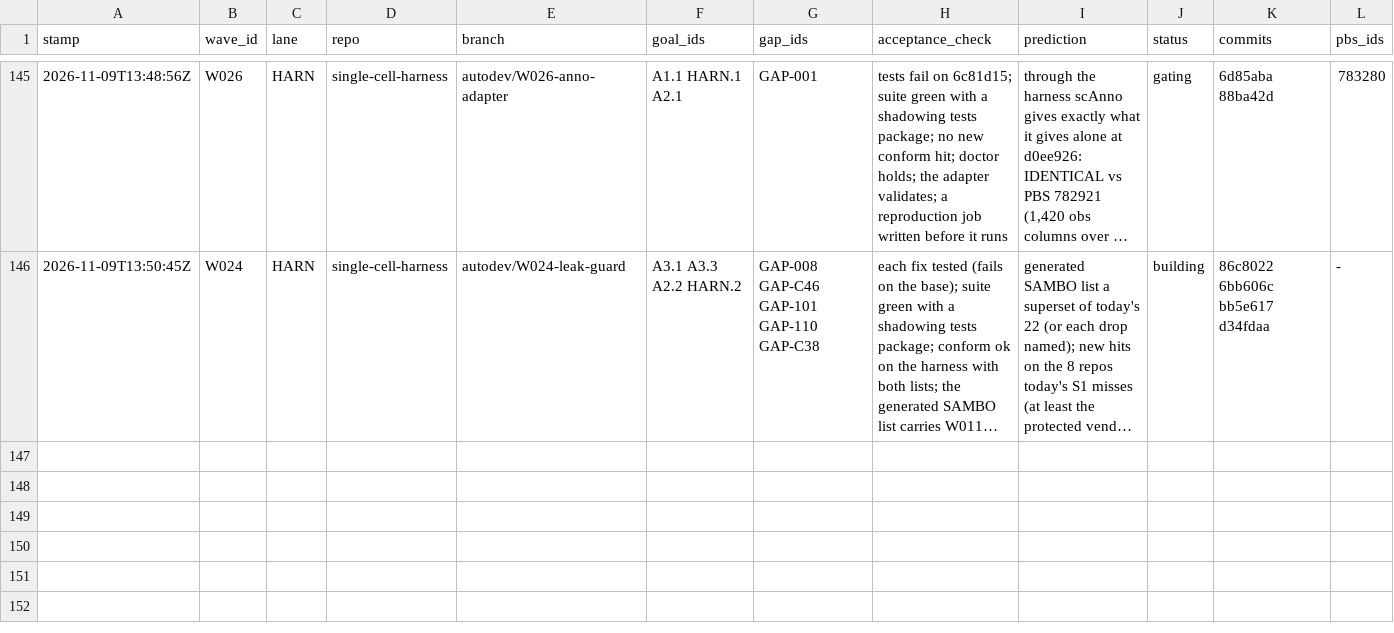
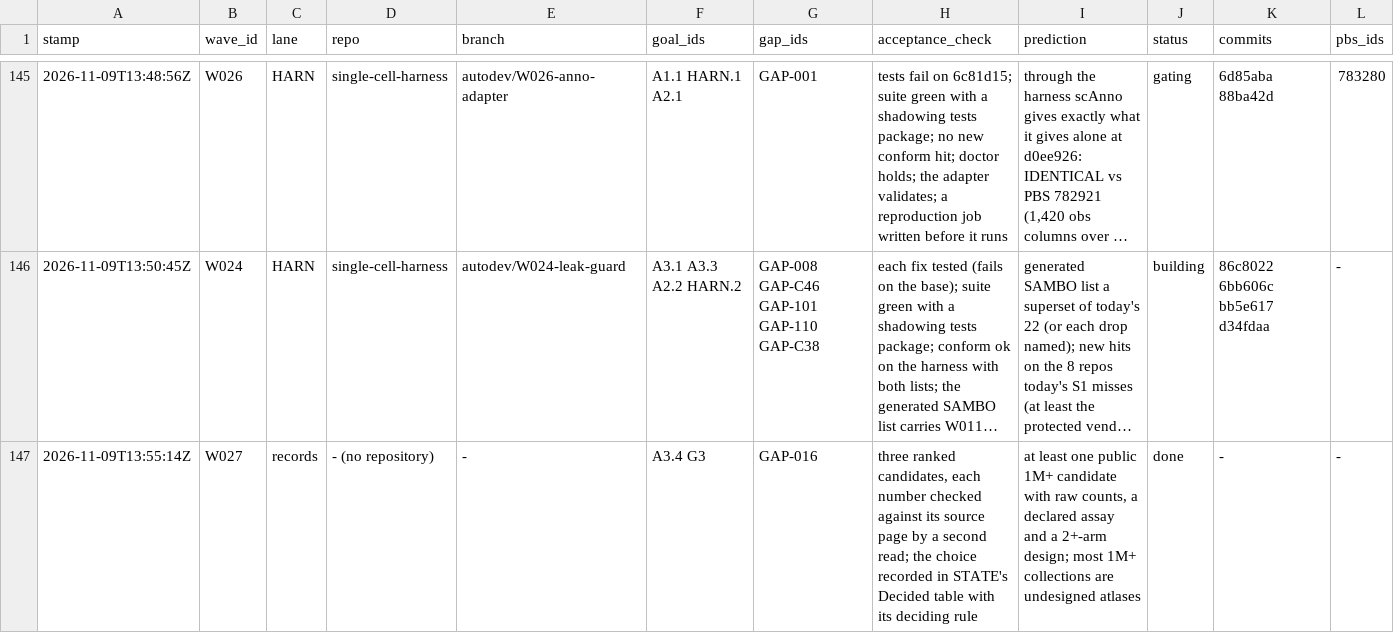
Before and after one commit to JiaenLin/single-cell-harness, a TSV file: autodev/ledger/waves.tsv, drawn as a sheet; only a part is shown, gaps mark what is left out; long unchanged cells end in …; rows hold the shown columns only; the diff covers the shown part only; the diff names each change by its address in the sheet, - before the commit and + after, or states it on an @@ line.

```diff
--- a/autodev/ledger/waves.tsv
+++ b/autodev/ledger/waves.tsv
+row 147: 2026-11-09T13:55:14Z | W027 | records | - (no repository) | - | A3.4 G3 | GAP-016 | three ranked candidates, each number checked against its source page by a second read; the choice recorded in STATE's Decided table with its deciding rule | at least one public 1M+ candidate with raw counts, a declared assay and a 2+-arm design; most 1M+ collections are undesigned atlases | done | - | -
```
Also changed, not shown: 1 added row elsewhere in this file, autodev/ledger/gaps.tsv, 3 other files.
